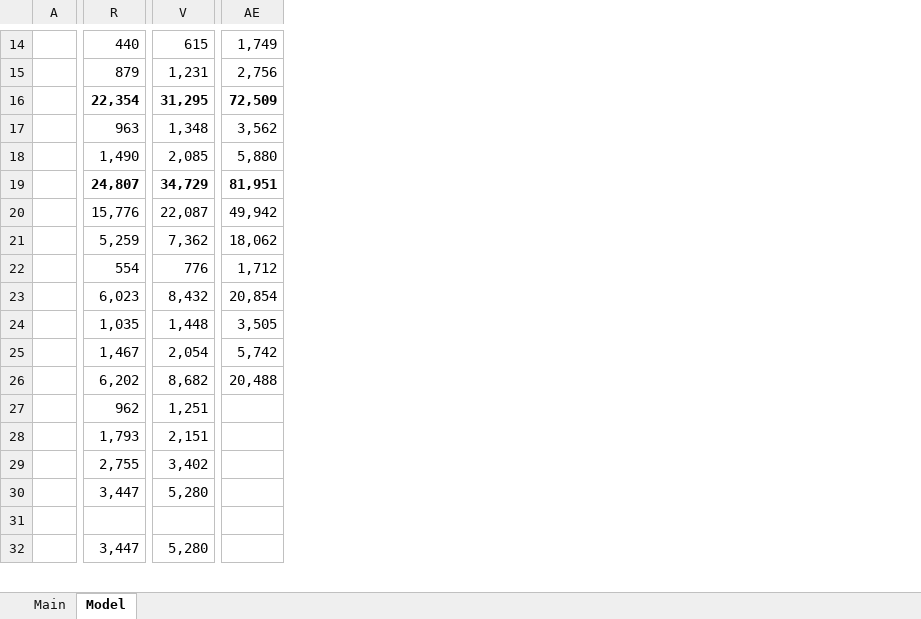
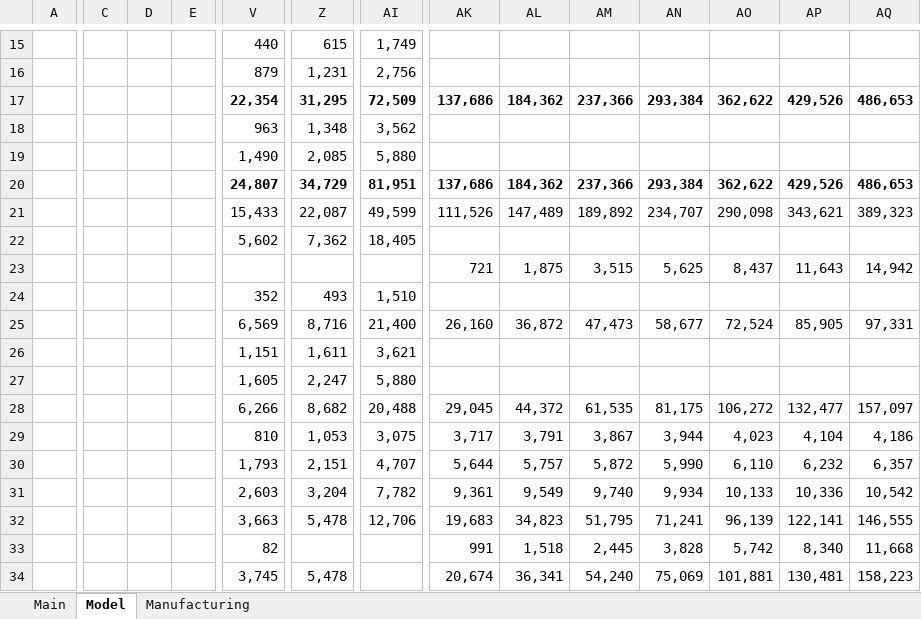
Before and after one commit to karlito786/stocks, an Excel workbook: TSLA.xlsx, sheet Model, drawn as a sheet; only a part is shown, gaps mark what is left out; values as stored, in another font and other column widths than the file's, no borders; charts and pictures not drawn; addresses are those after the commit; rows hold the shown columns only; the diff covers the shown part only; the diff names each change by its address in the sheet, - before the commit and + after, or states it on an @@ line.

Commit message:
Add files via upload

```diff
--- a/TSLA.xlsx (sheet Model)
+++ b/TSLA.xlsx (sheet Model)
+sheet tab: Manufacturing
+column C, empty
+column D, empty
+column E, empty
+column AK, rows 17-21: 137,686 |  |  | 137,686 | 111,526; rows 25-34: 26,160 |  |  | 29,045 | 3,717 | 5,644 | 9,361 | 19,683 | 991 | 20,674
+column AL, rows 17-21: 184,362 |  |  | 184,362 | 147,489; rows 25-34: 36,872 |  |  | 44,372 | 3,791 | 5,757 | 9,549 | 34,823 | 1,518 | 36,341
+column AM, rows 17-21: 237,366 |  |  | 237,366 | 189,892; rows 25-34: 47,473 |  |  | 61,535 | 3,867 | 5,872 | 9,740 | 51,795 | 2,445 | 54,240
+column AN, rows 17-21: 293,384 |  |  | 293,384 | 234,707; rows 25-34: 58,677 |  |  | 81,175 | 3,944 | 5,990 | 9,934 | 71,241 | 3,828 | 75,069
+column AO, rows 17-21: 362,622 |  |  | 362,622 | 290,098; rows 25-34: 72,524 |  |  | 106,272 | 4,023 | 6,110 | 10,133 | 96,139 | 5,742 | 101,881
+column AP, rows 17-21: 429,526 |  |  | 429,526 | 343,621; rows 25-34: 85,905 |  |  | 132,477 | 4,104 | 6,232 | 10,336 | 122,141 | 8,340 | 130,481
+column AQ, rows 17-21: 486,653 |  |  | 486,653 | 389,323; rows 25-34: 97,331 |  |  | 157,097 | 4,186 | 6,357 | 10,542 | 146,555 | 11,668 | 158,223
-V21: 15,776
+V21: 15,433
-AI21: 49,942
+AI21: 49,599
-V22: 5,259
+V22: 5,602
-AI22: 18,062
+AI22: 18,405
+row 23:  |  |  |  |  |  |  | 721 | 1,875 | 3,515 | 5,625 | 8,437 | 11,643 | 14,942
-V24: 554
+V24: 352
-Z24: 776
+Z24: 493
-AI24: 1,712
+AI24: 1,510
-V25: 6,023
+V25: 6,569
-Z25: 8,432
+Z25: 8,716
-AI25: 20,854
+AI25: 21,400
-V26: 1,035
+V26: 1,151
-Z26: 1,448
+Z26: 1,611
-AI26: 3,505
+AI26: 3,621
-V27: 1,467
+V27: 1,605
-Z27: 2,054
+Z27: 2,247
-AI27: 5,742
+AI27: 5,880
-V28: 6,202
+V28: 6,266
-V29: 962
+V29: 810
-Z29: 1,251
+Z29: 1,053
-AI29: (empty)
+AI29: 3,075
-AI30: (empty)
+AI30: 4,707
-V31: 2,755
+V31: 2,603
-Z31: 3,402
+Z31: 3,204
-AI31: (empty)
+AI31: 7,782
-V32: 3,447
+V32: 3,663
-Z32: 5,280
+Z32: 5,478
-AI32: (empty)
+AI32: 12,706
-V33: (empty)
+V33: 82
-V34: 3,447
+V34: 3,745
-Z34: 5,280
+Z34: 5,478
```
Also changed, not shown: 2 added rows, 59 added columns, 7 removed columns and 42 edited cells elsewhere in this sheet, sheet Main, formulas that keep their value, charts or pictures.
